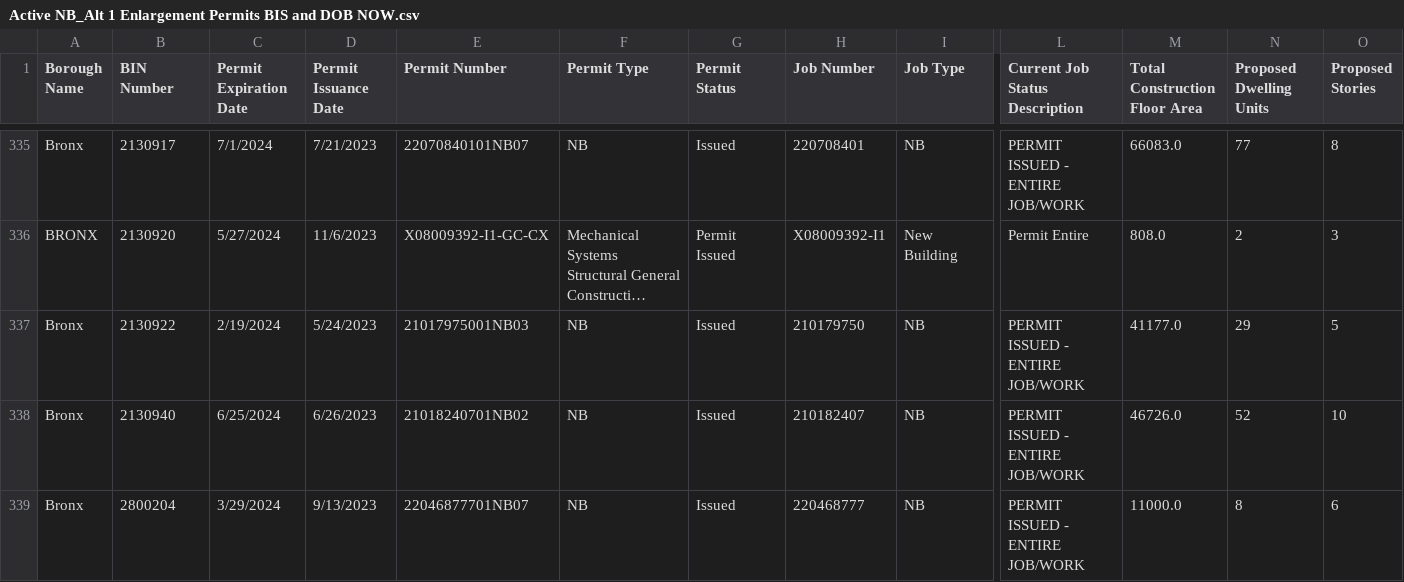
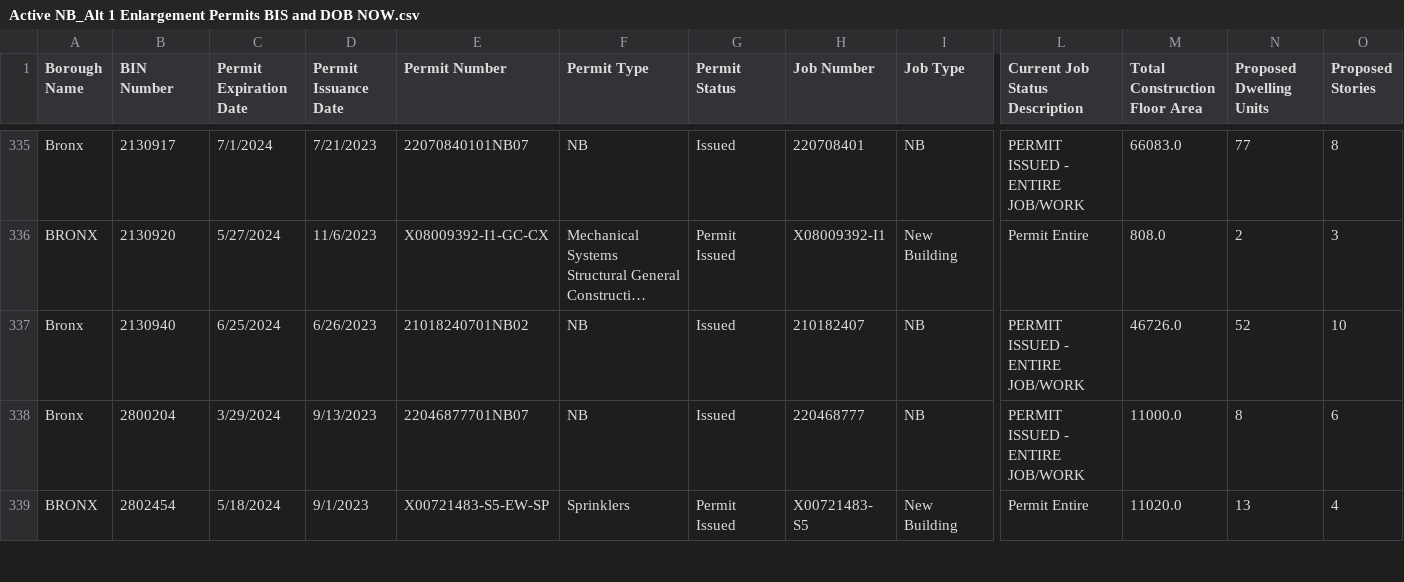
Before and after one commit to NYCDOB/ActiveNB_A1enlargements, a CSV file: data/Active NB_Alt 1 Enlargement Permits BIS and DOB NOW.csv, drawn as a sheet; only a part is shown, gaps mark what is left out; the shorter side is filled out with more unchanged rows; long unchanged cells end in …; rows hold the shown columns only; the diff covers the shown part only; the diff names each change by its address in the sheet, - before the commit and + after, or states it on an @@ line.

Commit message:
commit from script Tue 02/20/2024  7:15:27.04

```diff
--- a/data/Active NB_Alt 1 Enlargement Permits BIS and DOB NOW.csv
+++ b/data/Active NB_Alt 1 Enlargement Permits BIS and DOB NOW.csv
-row 337: Bronx | 2130922 | 2/19/2024 | 5/24/2023 | 21017975001NB03 | NB | Issued | 210179750 | NB | PERMIT ISSUED - ENTIRE JOB/WORK | 41177.0 | 29 | 5
```
Also changed, not shown: 7 removed rows and 1 edited cell elsewhere in this file.
